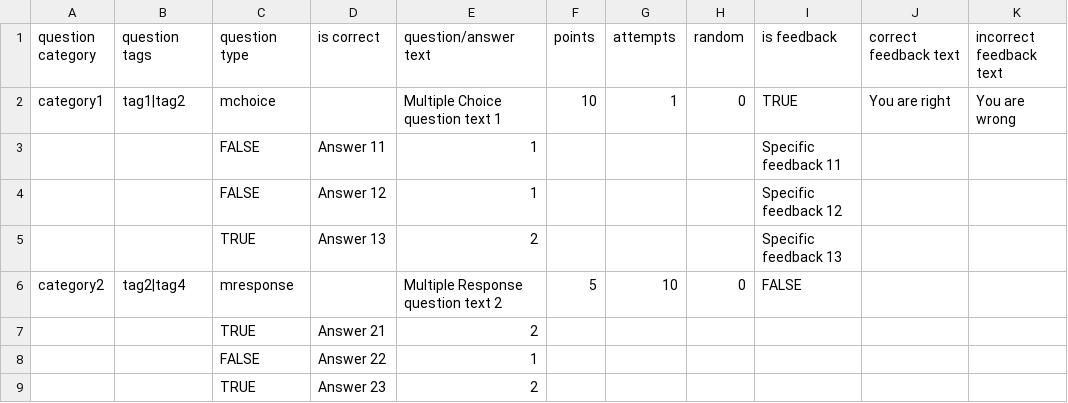
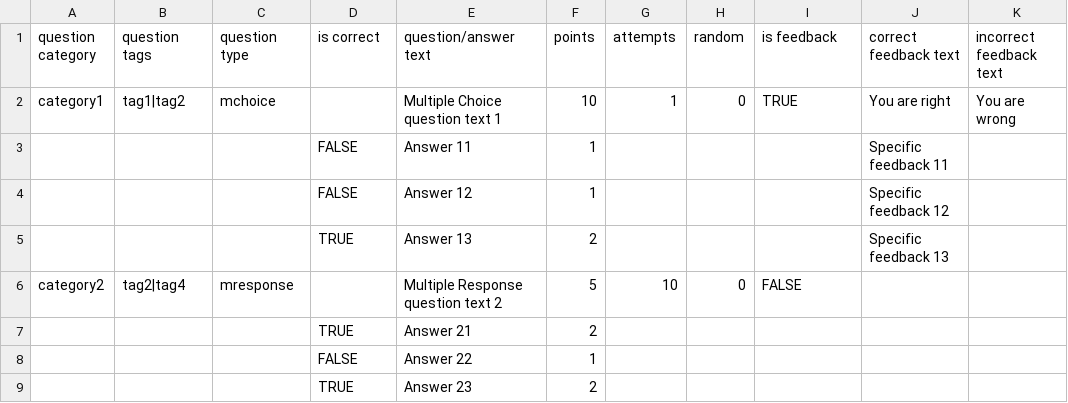
Before and after one commit to joomplace/joomla-quiz, a CSV file: com_joomlaquiz/admin/assets/csv/question_upload_example.csv, drawn as a sheet; removed rows and columns are numbered as before the commit, all else as after; the diff names each change by its address in the sheet, - before the commit and + after, or states it on an @@ line.

Commit message:
fix Upload Questions

```diff
--- a/com_joomlaquiz/admin/assets/csv/question_upload_example.csv
+++ b/com_joomlaquiz/admin/assets/csv/question_upload_example.csv
-row 3:  |  | FALSE | Answer 11 | 1 |  |  |  | Specific feedback 11
-row 4:  |  | FALSE | Answer 12 | 1 |  |  |  | Specific feedback 12
-row 5:  |  | TRUE | Answer 13 | 2 |  |  |  | Specific feedback 13
+row 3:  |  |  | FALSE | Answer 11 | 1 |  |  |  | Specific feedback 11
+row 4:  |  |  | FALSE | Answer 12 | 1 |  |  |  | Specific feedback 12
+row 5:  |  |  | TRUE | Answer 13 | 2 |  |  |  | Specific feedback 13
-row 7:  |  | TRUE | Answer 21 | 2
-row 8:  |  | FALSE | Answer 22 | 1
-row 9:  |  | TRUE | Answer 23 | 2
+row 7:  |  |  | TRUE | Answer 21 | 2
+row 8:  |  |  | FALSE | Answer 22 | 1
+row 9:  |  |  | TRUE | Answer 23 | 2
```
Also changed, not shown: com_joomlaquiz_expert/admin/assets/csv/question_upload_example.csv, 4 other files.
